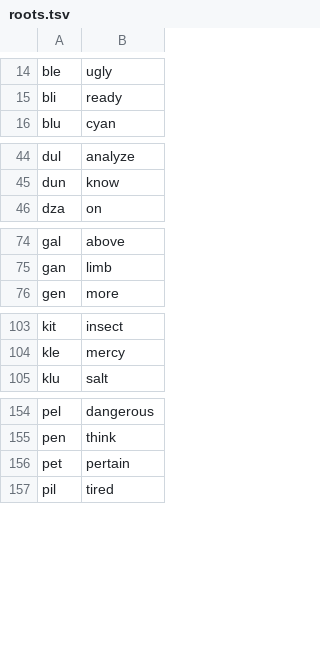
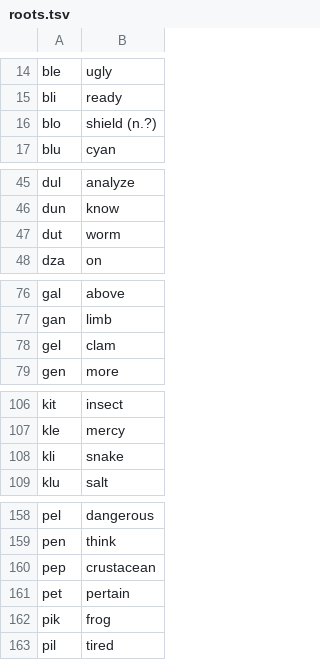
Before and after one commit to Xextan/vlabuk, a TSV file: roots.tsv, drawn as a sheet; only a part is shown, gaps mark what is left out; the diff covers the shown part only.

```diff
--- a/roots.tsv
+++ b/roots.tsv
@@ -15,2 +15,3 @@ ble	ugly
 bli	ready
+blo	shield (n.?)
 blu	cyan
@@ -45,2 +46,3 @@ dul	analyze
 dun	know
+dut	worm
 dza	on
@@ -75,2 +77,3 @@ gal	above
 gan	limb
+gel	clam
 gen	more
@@ -104,2 +107,3 @@ kit	insect
 kle	mercy
+kli	snake
 klu	salt
@@ -155,3 +159,5 @@ pel	dangerous
 pen	think
+pep	crustacean
 pet	pertain
+pik	frog
 pil	tired
```
Also changed, not shown: 2 added rows elsewhere in this file, 1 other file.
